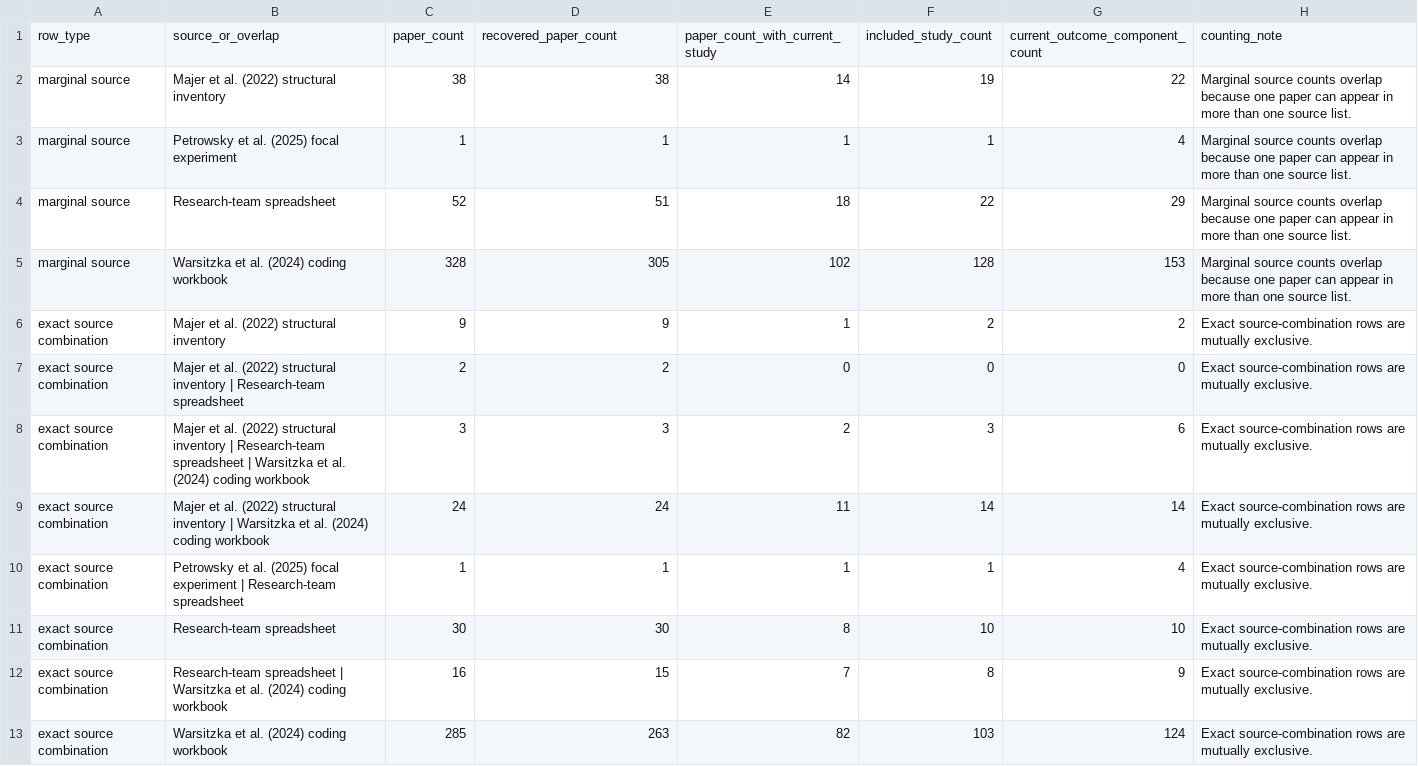
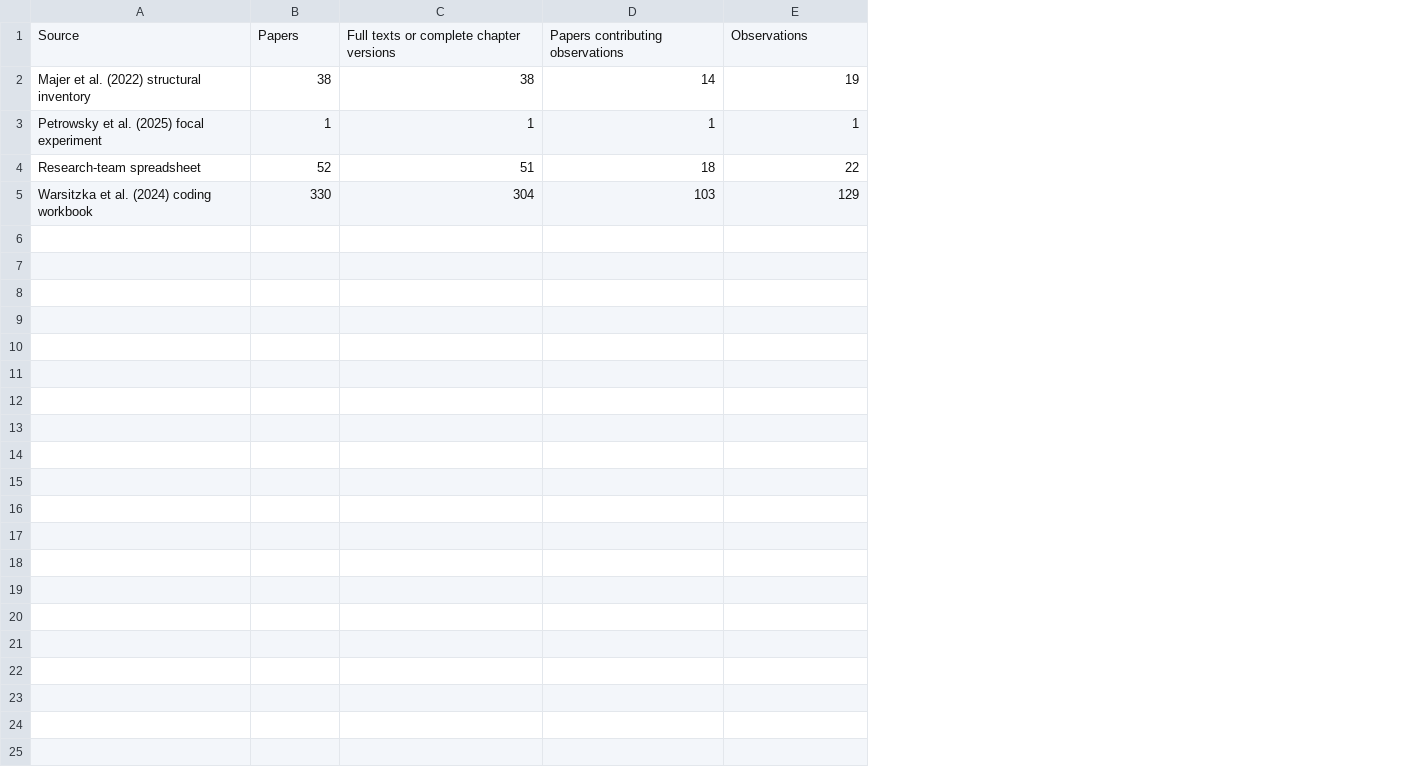
Before and after one commit to SamQuinto/Search-Complexity, a CSV file: data/inventory/source_frequencies.csv, drawn as a sheet; removed rows and columns are numbered as before the commit, all else as after; the diff names each change by its address in the sheet, - before the commit and + after, or states it on an @@ line.

```diff
--- a/data/inventory/source_frequencies.csv
+++ b/data/inventory/source_frequencies.csv
-column A, rows 2-4: all marginal source
-column G, rows 2-4: 22 | 4 | 29
-column H, rows 2-4: all Marginal source counts overlap because one paper can appear in more than one source list.
-row 1: row_type | source_or_overlap | paper_count | recovered_paper_count | paper_count_with_current_study | included_study_count | current_outcome_component_count | counting_note
+row 1: Source | Papers | Full texts or complete chapter versions | Papers contributing observations | Observations
-row 5: marginal source | Warsitzka et al. (2024) coding workbook | 328 | 305 | 102 | 128 | 153 | Marginal source counts overlap because one paper can appear in more than one source list.
-row 6: exact source combination | Majer et al. (2022) structural inventory | 9 | 9 | 1 | 2 | 2 | Exact source-combination rows are mutually exclusive.
-row 7: exact source combination | Majer et al. (2022) structural inventory | Research-team spreadsheet | 2 | 2 | 0 | 0 | 0 | Exact source-combination rows are mutually exclusive.
-row 8: exact source combination | Majer et al. (2022) structural inventory | Research-team spreadsheet | Warsitzka et al. (2024) coding workbook | 3 | 3 | 2 | 3 | 6 | Exact source-combination rows are mutually exclusive.
-row 9: exact source combination | Majer et al. (2022) structural inventory | Warsitzka et al. (2024) coding workbook | 24 | 24 | 11 | 14 | 14 | Exact source-combination rows are mutually exclusive.
-row 10: exact source combination | Petrowsky et al. (2025) focal experiment | Research-team spreadsheet | 1 | 1 | 1 | 1 | 4 | Exact source-combination rows are mutually exclusive.
-row 11: exact source combination | Research-team spreadsheet | 30 | 30 | 8 | 10 | 10 | Exact source-combination rows are mutually exclusive.
-row 12: exact source combination | Research-team spreadsheet | Warsitzka et al. (2024) coding workbook | 16 | 15 | 7 | 8 | 9 | Exact source-combination rows are mutually exclusive.
-row 13: exact source combination | Warsitzka et al. (2024) coding workbook | 285 | 263 | 82 | 103 | 124 | Exact source-combination rows are mutually exclusive.
+row 5: Warsitzka et al. (2024) coding workbook | 330 | 304 | 103 | 129
```
Also changed, not shown: data/inventory/starting_study_registry.csv, data/regression_data.csv, 44 other files.
